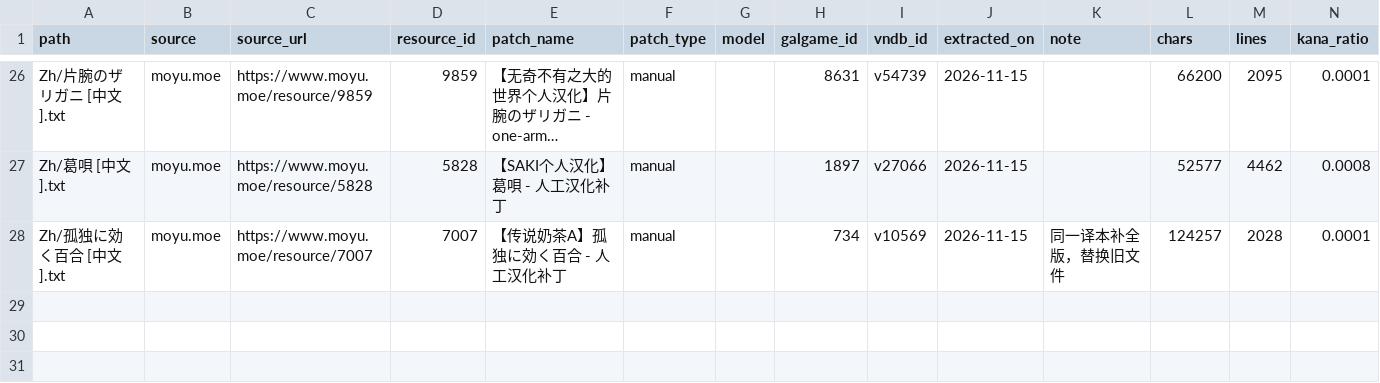
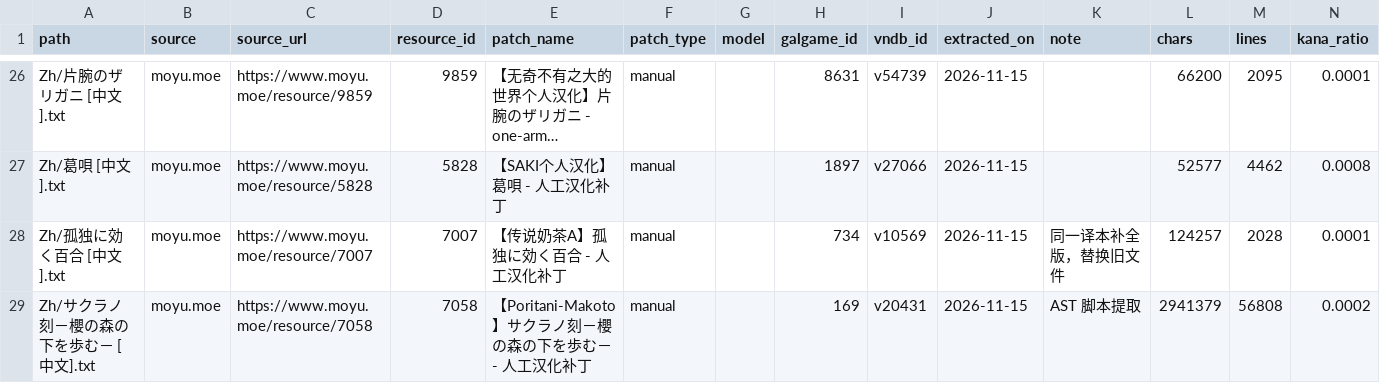
Before and after one commit to m-rui001/galgame-script-corpus, a CSV file: SOURCES.csv, drawn as a sheet; only a part is shown, gaps mark what is left out; long unchanged cells end in …; the diff names each change by its address in the sheet, - before the commit and + after, or states it on an @@ line.

Commit message:
corpus: add サクラノ刻 Chinese script extracted from AST patch
New AST (.ast) parser recovers 56k lines / 1.02M chars from the
Chinese patch; first title in corpus for this game.

```diff
--- a/SOURCES.csv
+++ b/SOURCES.csv
+row 29: Zh/サクラノ刻－櫻の森の下を歩む－ [中文].txt | moyu.moe | https://www.moyu.moe/resource/7058 | 7058 | 【Poritani-Makoto】サクラノ刻－櫻の森の下を歩む－ - 人工汉化补丁 | manual |  | 169 | v20431 | 2026-11-15 | AST 脚本提取 | 2941379 | 56808 | 0.0002
```
Also changed, not shown: MANIFEST.csv, 2 other files.
